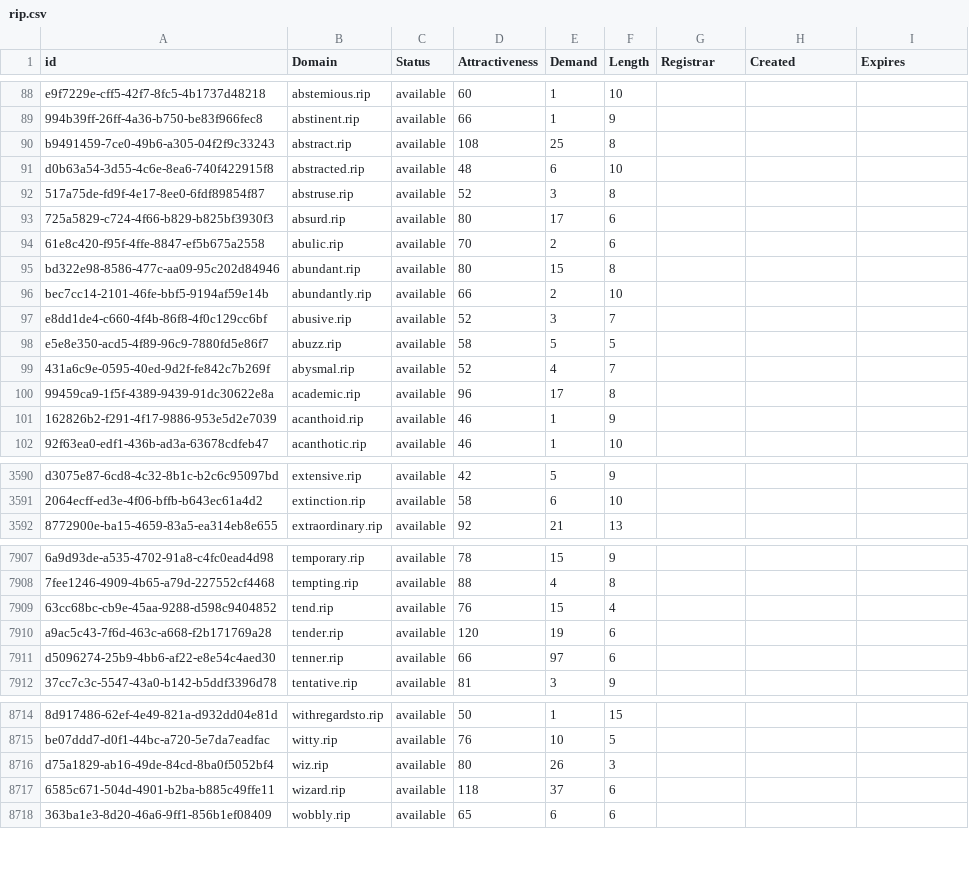
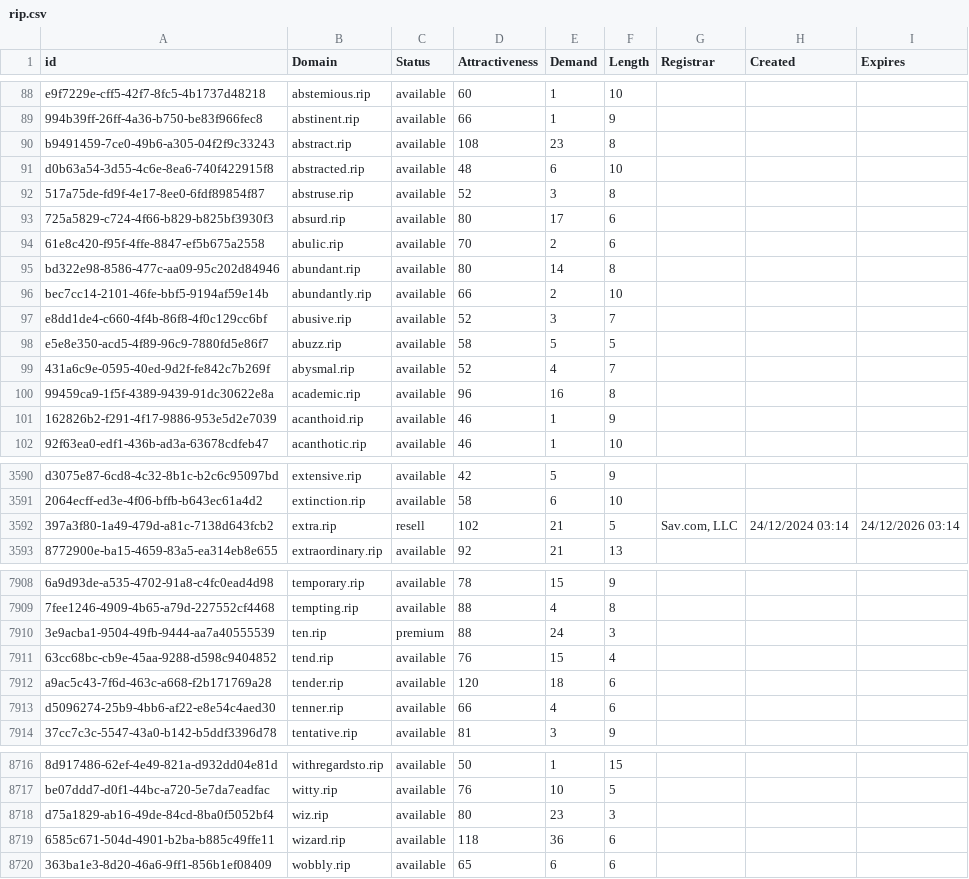
Before and after one commit to UniqueDomains/rip-oneword-domains, a CSV file: rip.csv, drawn as a sheet; only a part is shown, gaps mark what is left out; addresses are those after the commit; the diff covers the shown part only; the diff names each change by its address in the sheet, - before the commit and + after, or states it on an @@ line.

Commit message:
Domains update

```diff
--- a/rip.csv
+++ b/rip.csv
-E90 (Demand): 25
+E90 (Demand): 23
-E95 (Demand): 15
+E95 (Demand): 14
-E100 (Demand): 17
+E100 (Demand): 16
+row 3592: 397a3f80-1a49-479d-a81c-7138d643fcb2 | extra.rip | resell | 102 | 21 | 5 | Sav.com, LLC | 24/12/2024 03:14 | 24/12/2026 03:14
+row 7910: 3e9acba1-9504-49fb-9444-aa7a40555539 | ten.rip | premium | 88 | 24 | 3
-E7912 (Demand): 19
+E7912 (Demand): 18
-E7913 (Demand): 97
+E7913 (Demand): 4
-E8718 (Demand): 26
+E8718 (Demand): 23
-E8719 (Demand): 37
+E8719 (Demand): 36
```
Also changed, not shown: 81 edited cells elsewhere in this file, 2 other files.
